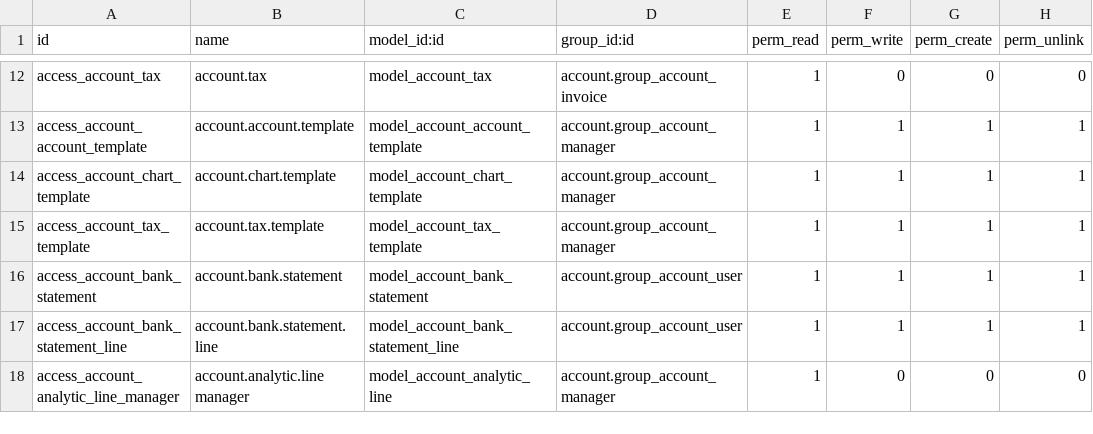
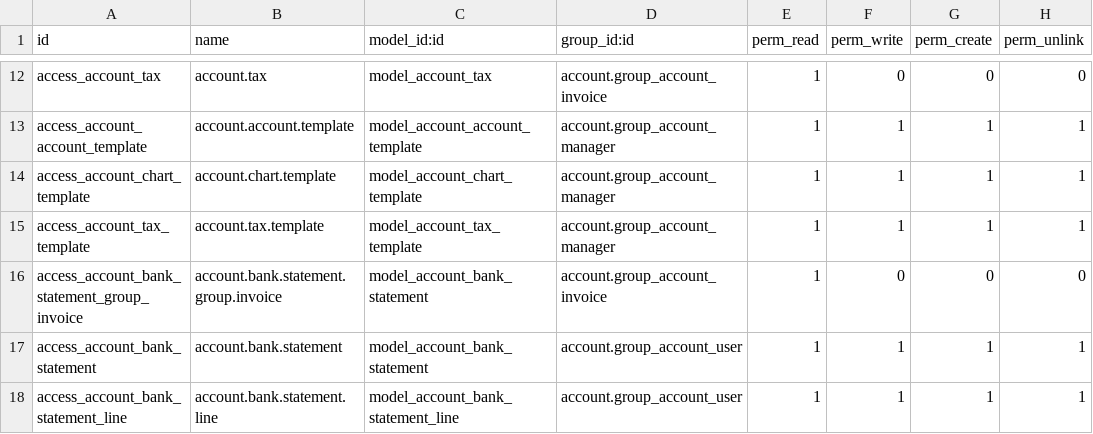
Before and after one commit to cogitoweb/OCB, a CSV file: addons/account/security/ir.model.access.csv, drawn as a sheet; only a part is shown, gaps mark what is left out; the shorter side is filled out with more unchanged rows.

Commit message:
[FIX] account: billing cannot access Invoicing
Issue: account.bank.statement read right is required for the dashboard; added read access
forbilling users

```diff
--- a/addons/account/security/ir.model.access.csv
+++ b/addons/account/security/ir.model.access.csv
@@ -15,2 +15,3 @@ access_account_chart_template,account.chart.template,model_account_chart_templat
 access_account_tax_template,account.tax.template,model_account_tax_template,account.group_account_manager,1,1,1,1
+access_account_bank_statement_group_invoice,account.bank.statement.group.invoice,model_account_bank_statement,account.group_account_invoice,1,0,0,0
 access_account_bank_statement,account.bank.statement,model_account_bank_statement,account.group_account_user,1,1,1,1
```
